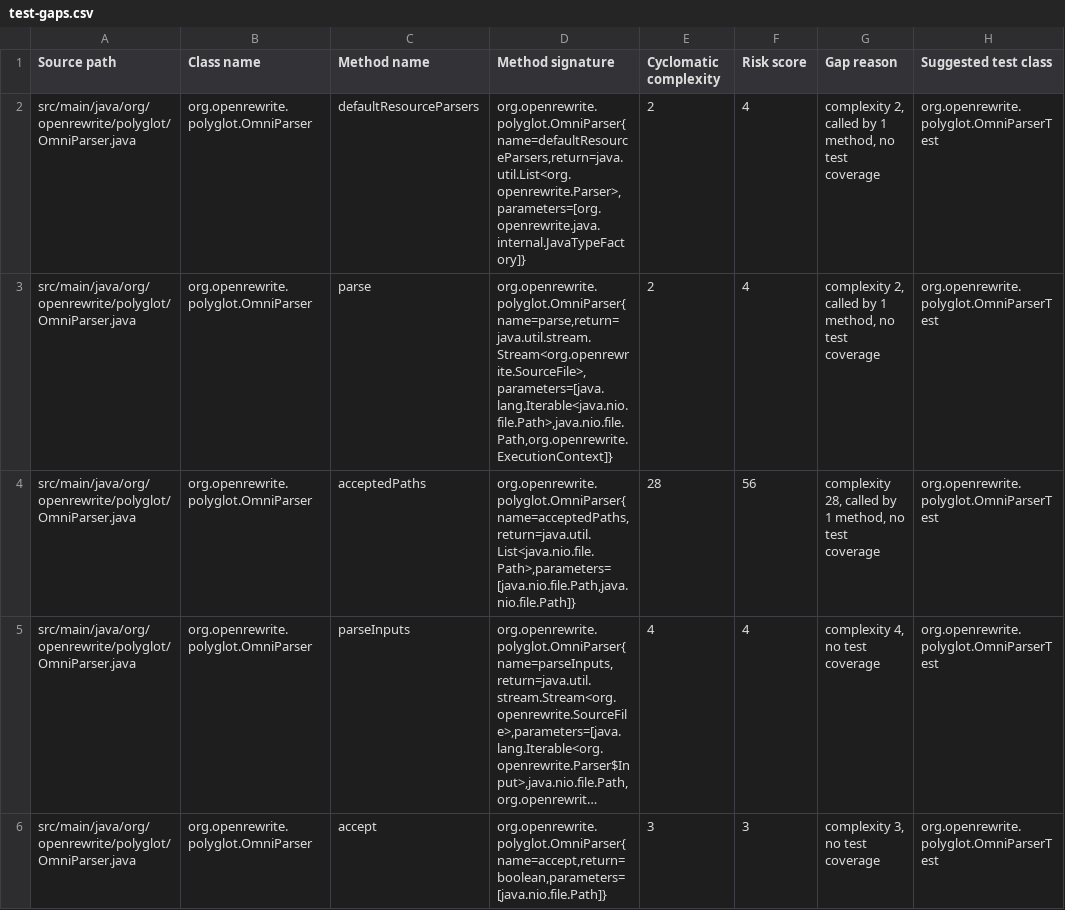
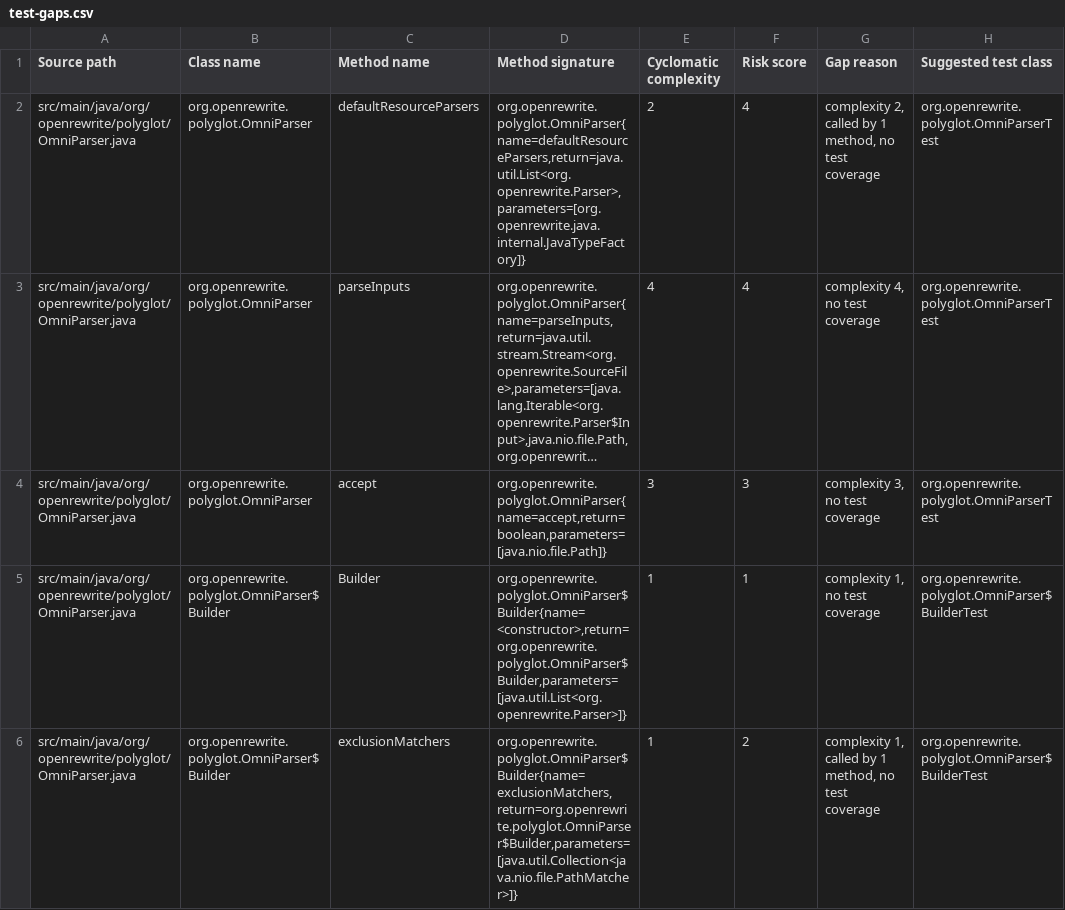
Before and after one commit to openrewrite/rewrite-polyglot, a CSV file: .moderne/context/test-gaps.csv, drawn as a sheet; only a part is shown; the shorter side is filled out with more unchanged rows; long unchanged cells end in …; the diff covers the shown part only; the diff names each change by its address in the sheet, - before the commit and + after, or states it on an @@ line.

Commit message:
Update Prethink context
Co-authored-by: Moderne <team@moderne.io>

```diff
--- a/.moderne/context/test-gaps.csv
+++ b/.moderne/context/test-gaps.csv
-row 3: src/main/java/org/openrewrite/polyglot/OmniParser.java | org.openrewrite.polyglot.OmniParser | parse | org.openrewrite.polyglot.OmniParser{name=parse,return=java.util.stream.Stream<org.openrewrite.SourceFile>,parameters=[java.lang.Iterable<java.nio.file.Path>,java.nio.file.Path,org.openrewrite.ExecutionContext]} | 2 | 4 | complexity 2, called by 1 method, no test coverage | org.openrewrite.polyglot.OmniParserTest
-row 4: src/main/java/org/openrewrite/polyglot/OmniParser.java | org.openrewrite.polyglot.OmniParser | acceptedPaths | org.openrewrite.polyglot.OmniParser{name=acceptedPaths,return=java.util.List<java.nio.file.Path>,parameters=[java.nio.file.Path,java.nio.file.Path]} | 28 | 56 | complexity 28, called by 1 method, no test coverage | org.openrewrite.polyglot.OmniParserTest
```
Also changed, not shown: 11 removed rows elsewhere in this file, .moderne/context/class-quality-metrics.csv, .moderne/context/code-smells.csv, 6 other files.
